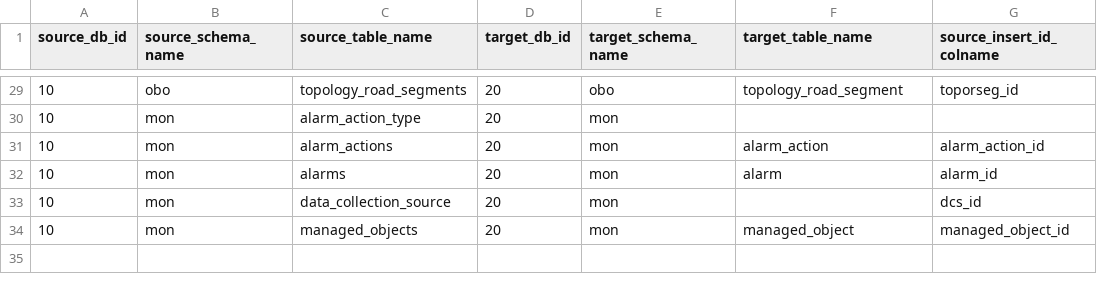
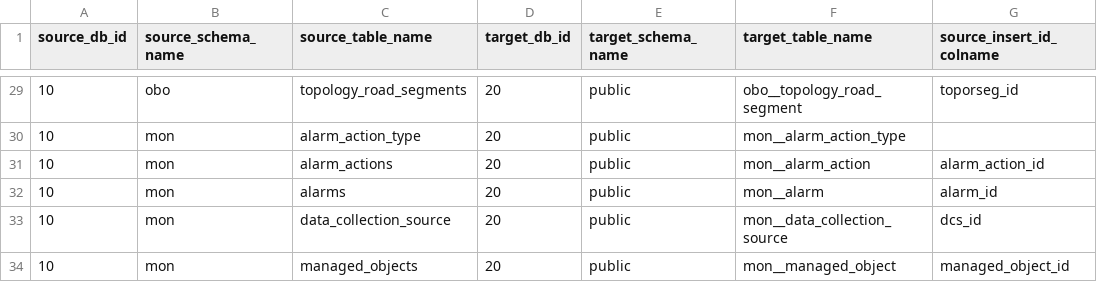
Before and after one commit to jzqf/si-dars-dwh-etl, a CSV file: dars-dwh-etl/pdi_repository/dsa/metadata/dsa_metadata.csv, drawn as a sheet; only a part is shown, gaps mark what is left out; the diff covers the shown part only; the diff names each change by its address in the sheet, - before the commit and + after, or states it on an @@ line.

Commit message:
Eliminated SQL schemas from dars_dsa_db database and prefixed table names with previous schema names.

```diff
--- a/dars-dwh-etl/pdi_repository/dsa/metadata/dsa_metadata.csv
+++ b/dars-dwh-etl/pdi_repository/dsa/metadata/dsa_metadata.csv
-E29 (target_schema_name): obo
+E29 (target_schema_name): public
-F29 (target_table_name): topology_road_segment
+F29 (target_table_name): obo__topology_road_segment
-E30:E34 (target_schema_name): mon
+E30:E34 (target_schema_name): public
-F30 (target_table_name): (empty)
+F30 (target_table_name): mon__alarm_action_type
-F31 (target_table_name): alarm_action
+F31 (target_table_name): mon__alarm_action
-F32 (target_table_name): alarm
+F32 (target_table_name): mon__alarm
-F33 (target_table_name): (empty)
+F33 (target_table_name): mon__data_collection_source
-F34 (target_table_name): managed_object
+F34 (target_table_name): mon__managed_object
```
Also changed, not shown: 54 edited cells elsewhere in this file, 7 other files.
